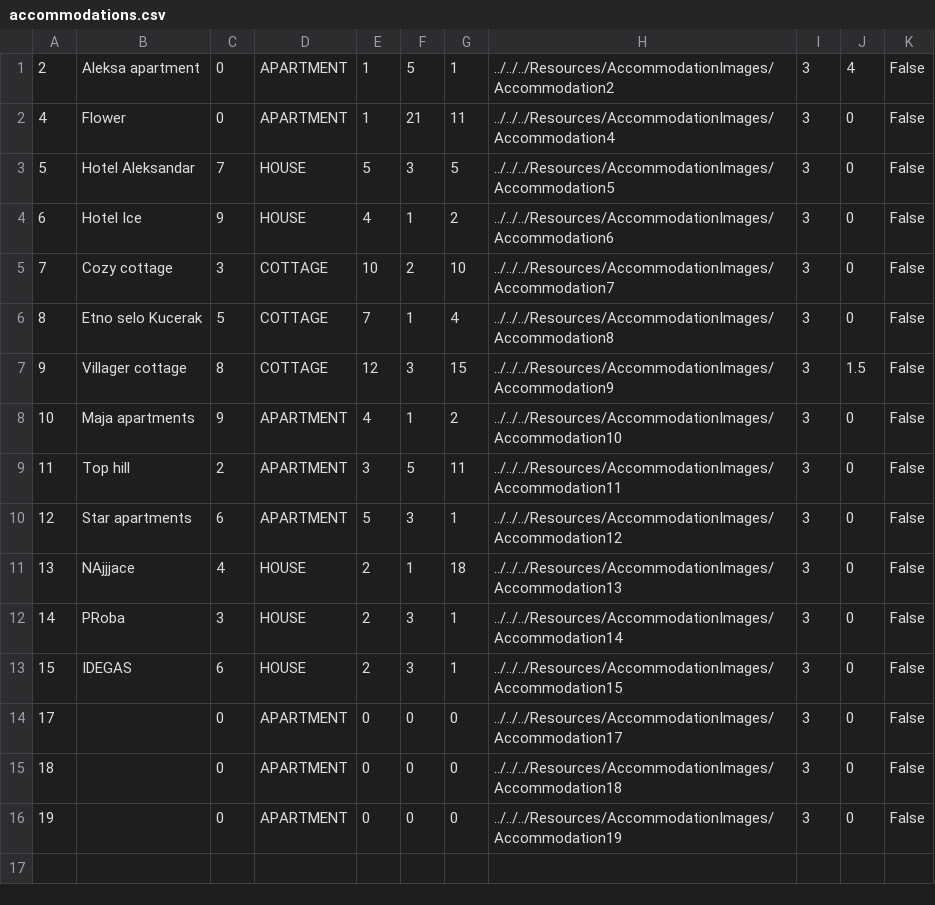
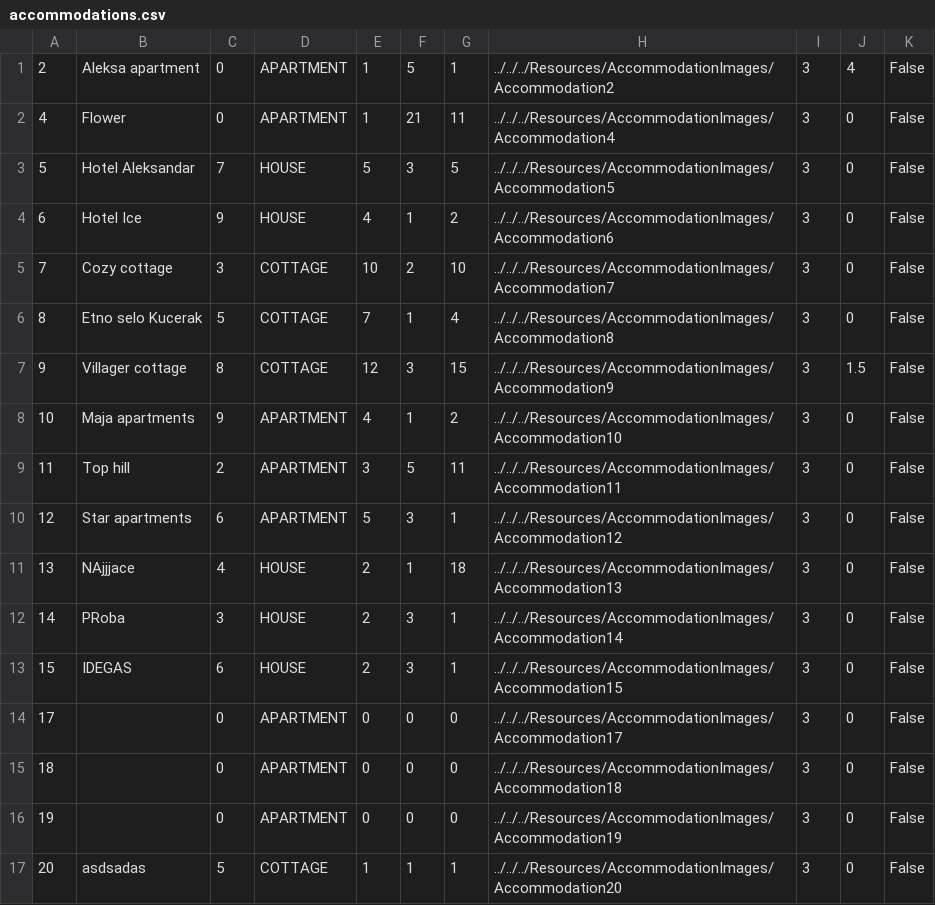
Before and after one commit to kzi-nastava/sims-ra-2024-group-5-team-d, a CSV file: Resources/Data/accommodations.csv, drawn as a sheet.

```diff
--- a/Resources/Data/accommodations.csv
+++ b/Resources/Data/accommodations.csv
@@ -16 +16,2 @@
 19||0|APARTMENT|0|0|0|../../../Resources/AccommodationImages/Accommodation19|3|0|False
+20|asdsadas|5|COTTAGE|1|1|1|../../../Resources/AccommodationImages/Accommodation20|3|0|False
```
Also changed, not shown: Resources/Data/accommodationReservations.csv, 32 other files.
